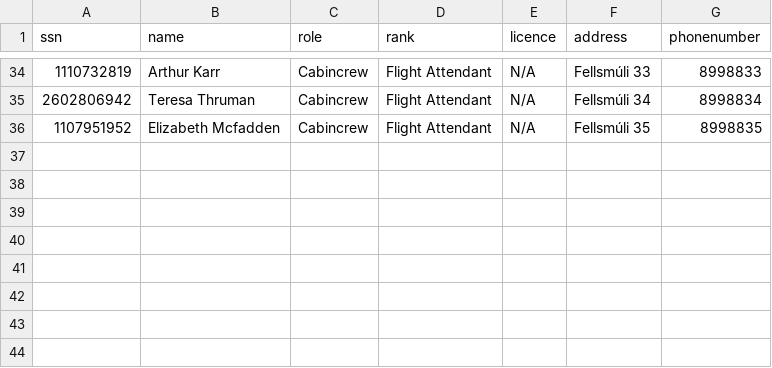
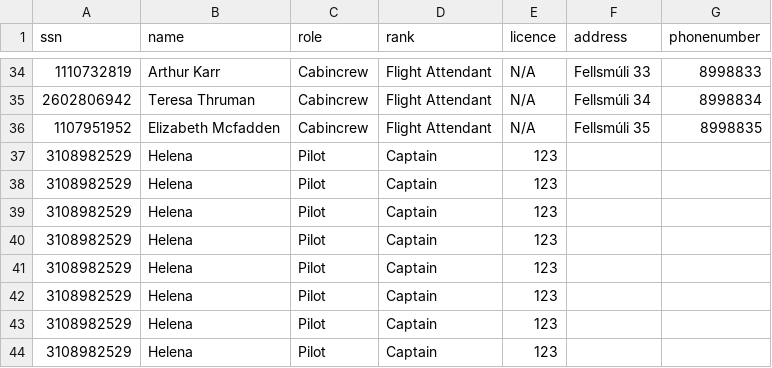
Before and after one commit to helenaj18/Dagb-k, a CSV file: UPDATEDSTUDENTDATA/Crew.csv, drawn as a sheet; only a part is shown, gaps mark what is left out; the diff names each change by its address in the sheet, - before the commit and + after, or states it on an @@ line.

Commit message:
crew file

```diff
--- a/UPDATEDSTUDENTDATA/Crew.csv
+++ b/UPDATEDSTUDENTDATA/Crew.csv
+row 37: 3108982529 | Helena | Pilot | Captain | 123
+row 38: 3108982529 | Helena | Pilot | Captain | 123
+row 39: 3108982529 | Helena | Pilot | Captain | 123
+row 40: 3108982529 | Helena | Pilot | Captain | 123
+row 41: 3108982529 | Helena | Pilot | Captain | 123
+row 42: 3108982529 | Helena | Pilot | Captain | 123
+row 43: 3108982529 | Helena | Pilot | Captain | 123
+row 44: 3108982529 | Helena | Pilot | Captain | 123
```
Also changed, not shown: 1 other file.
